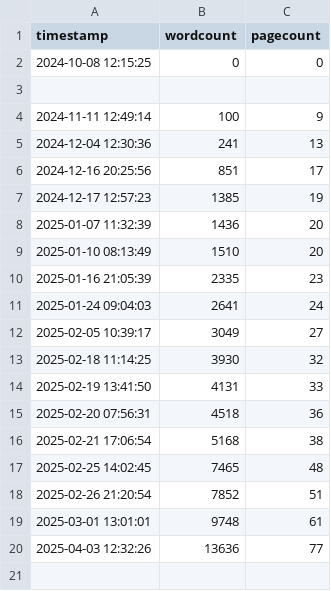
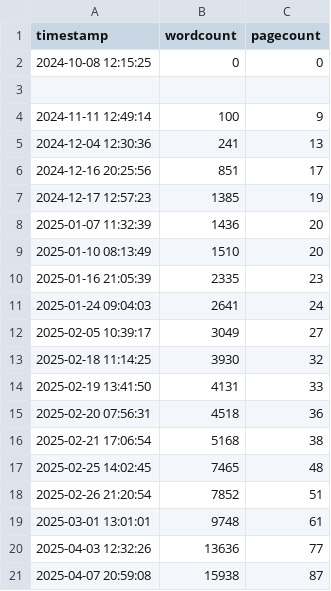
Before and after one commit to kdona/latex-progress-tracker, a CSV file: progress.csv, drawn as a sheet; the diff names each change by its address in the sheet, - before the commit and + after, or states it on an @@ line.

Commit message:
Update Progress

```diff
--- a/progress.csv
+++ b/progress.csv
+row 21: 2025-04-07 20:59:08 | 15938 | 87
```
